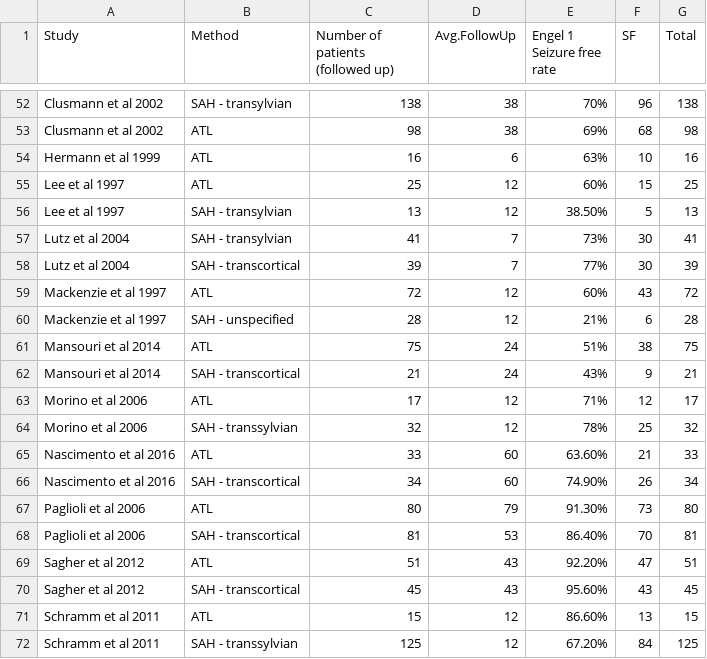
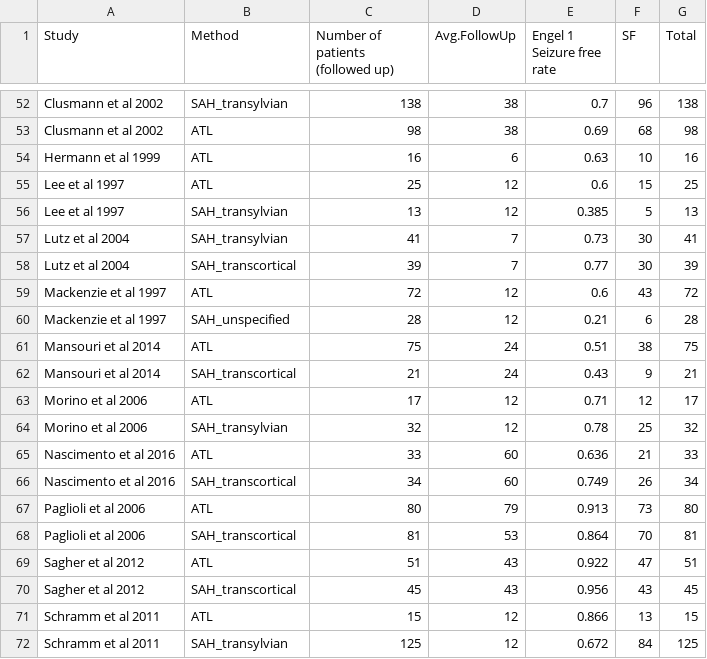
Before and after one commit to thenineteen/mTL-Surgical-Meta-Analysis, a CSV file: VJ_meta_analysis_data_preprocessing.csv, drawn as a sheet; only a part is shown, gaps mark what is left out; the diff covers the shown part only; the diff names each change by its address in the sheet, - before the commit and + after, or states it on an @@ line.

Commit message:
update csv homogenise method names

```diff
--- a/VJ_meta_analysis_data_preprocessing.csv
+++ b/VJ_meta_analysis_data_preprocessing.csv
-B52 (Method): SAH - transylvian
+B52 (Method): SAH_transylvian
-E52 (Engel 1 Seizure free rate): 70%
+E52 (Engel 1 Seizure free rate): 0.7
-E53 (Engel 1 Seizure free rate): 69%
+E53 (Engel 1 Seizure free rate): 0.69
-E54 (Engel 1 Seizure free rate): 63%
+E54 (Engel 1 Seizure free rate): 0.63
-E55 (Engel 1 Seizure free rate): 60%
+E55 (Engel 1 Seizure free rate): 0.6
-B56:B57 (Method): SAH - transylvian
+B56:B57 (Method): SAH_transylvian
-E56 (Engel 1 Seizure free rate): 38.50%
+E56 (Engel 1 Seizure free rate): 0.385
-E57 (Engel 1 Seizure free rate): 73%
+E57 (Engel 1 Seizure free rate): 0.73
-B58 (Method): SAH - transcortical
+B58 (Method): SAH_transcortical
-E58 (Engel 1 Seizure free rate): 77%
+E58 (Engel 1 Seizure free rate): 0.77
-E59 (Engel 1 Seizure free rate): 60%
+E59 (Engel 1 Seizure free rate): 0.6
-B60 (Method): SAH - unspecified
+B60 (Method): SAH_unspecified
-E60 (Engel 1 Seizure free rate): 21%
+E60 (Engel 1 Seizure free rate): 0.21
-E61 (Engel 1 Seizure free rate): 51%
+E61 (Engel 1 Seizure free rate): 0.51
-B62 (Method): SAH - transcortical
+B62 (Method): SAH_transcortical
-E62 (Engel 1 Seizure free rate): 43%
+E62 (Engel 1 Seizure free rate): 0.43
-E63 (Engel 1 Seizure free rate): 71%
+E63 (Engel 1 Seizure free rate): 0.71
-B64 (Method): SAH - transsylvian
+B64 (Method): SAH_transylvian
-E64 (Engel 1 Seizure free rate): 78%
+E64 (Engel 1 Seizure free rate): 0.78
-E65 (Engel 1 Seizure free rate): 63.60%
+E65 (Engel 1 Seizure free rate): 0.636
-B66 (Method): SAH - transcortical
+B66 (Method): SAH_transcortical
-E66 (Engel 1 Seizure free rate): 74.90%
+E66 (Engel 1 Seizure free rate): 0.749
-E67 (Engel 1 Seizure free rate): 91.30%
+E67 (Engel 1 Seizure free rate): 0.913
-B68 (Method): SAH - transcortical
+B68 (Method): SAH_transcortical
-E68 (Engel 1 Seizure free rate): 86.40%
+E68 (Engel 1 Seizure free rate): 0.864
-E69 (Engel 1 Seizure free rate): 92.20%
+E69 (Engel 1 Seizure free rate): 0.922
-B70 (Method): SAH - transcortical
+B70 (Method): SAH_transcortical
-E70 (Engel 1 Seizure free rate): 95.60%
+E70 (Engel 1 Seizure free rate): 0.956
-E71 (Engel 1 Seizure free rate): 86.60%
+E71 (Engel 1 Seizure free rate): 0.866
-B72 (Method): SAH - transsylvian
+B72 (Method): SAH_transylvian
-E72 (Engel 1 Seizure free rate): 67.20%
+E72 (Engel 1 Seizure free rate): 0.672
```
Also changed, not shown: 89 edited cells elsewhere in this file.
